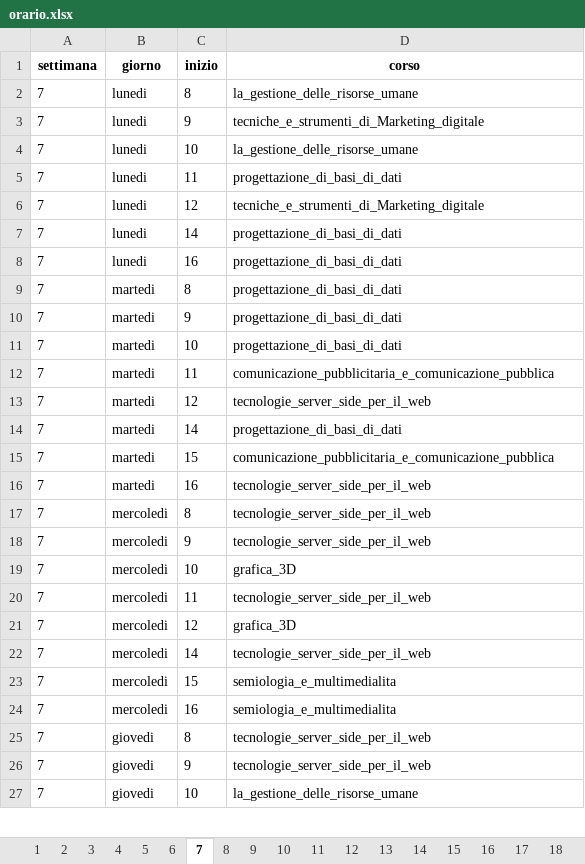
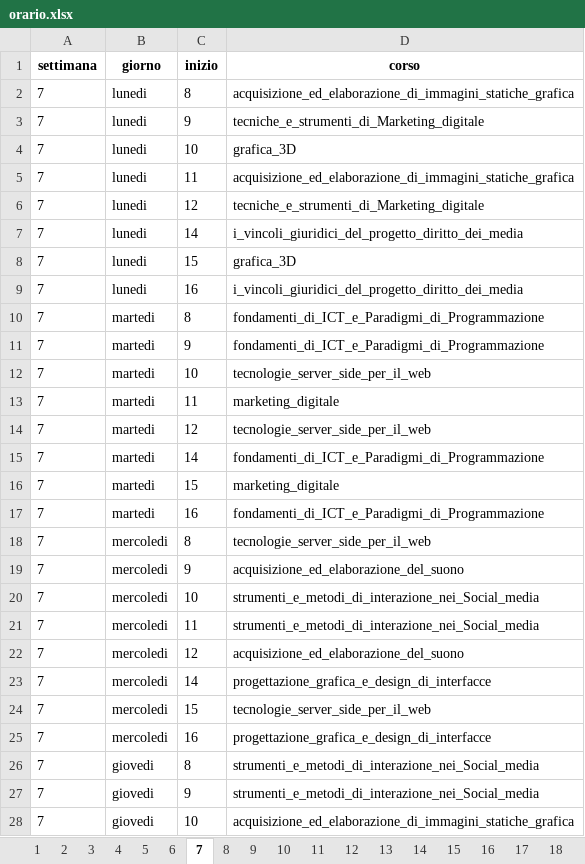
Before and after one commit to Pep12345/ialab, an Excel workbook: Pozzato/asp/orario.xlsx, sheet 7, drawn as a sheet; only a part is shown; values as stored, in another font and other column widths than the file's, no borders; addresses are those after the commit; the diff covers the shown part only; the diff names each change by its address in the sheet, - before the commit and + after, or states it on an @@ line.

```diff
--- a/Pozzato/asp/orario.xlsx (sheet 7)
+++ b/Pozzato/asp/orario.xlsx (sheet 7)
-D2 (corso): la_gestione_delle_risorse_umane
+D2 (corso): acquisizione_ed_elaborazione_di_immagini_statiche_grafica
-D4 (corso): la_gestione_delle_risorse_umane
+D4 (corso): grafica_3D
-D5 (corso): progettazione_di_basi_di_dati
+D5 (corso): acquisizione_ed_elaborazione_di_immagini_statiche_grafica
-D7 (corso): progettazione_di_basi_di_dati
+D7 (corso): i_vincoli_giuridici_del_progetto_diritto_dei_media
+row 8: 7 | lunedi | 15 | grafica_3D
-D9 (corso): progettazione_di_basi_di_dati
+D9 (corso): i_vincoli_giuridici_del_progetto_diritto_dei_media
-D10:D11 (corso): progettazione_di_basi_di_dati
+D10:D11 (corso): fondamenti_di_ICT_e_Paradigmi_di_Programmazione
-D12 (corso): progettazione_di_basi_di_dati
+D12 (corso): tecnologie_server_side_per_il_web
-D13 (corso): comunicazione_pubblicitaria_e_comunicazione_pubblica
+D13 (corso): marketing_digitale
-D15 (corso): progettazione_di_basi_di_dati
+D15 (corso): fondamenti_di_ICT_e_Paradigmi_di_Programmazione
-D16 (corso): comunicazione_pubblicitaria_e_comunicazione_pubblica
+D16 (corso): marketing_digitale
-D17 (corso): tecnologie_server_side_per_il_web
+D17 (corso): fondamenti_di_ICT_e_Paradigmi_di_Programmazione
-D19 (corso): tecnologie_server_side_per_il_web
+D19 (corso): acquisizione_ed_elaborazione_del_suono
-D20 (corso): grafica_3D
+D20 (corso): strumenti_e_metodi_di_interazione_nei_Social_media
-D21 (corso): tecnologie_server_side_per_il_web
+D21 (corso): strumenti_e_metodi_di_interazione_nei_Social_media
-D22 (corso): grafica_3D
+D22 (corso): acquisizione_ed_elaborazione_del_suono
-D23 (corso): tecnologie_server_side_per_il_web
+D23 (corso): progettazione_grafica_e_design_di_interfacce
-D24 (corso): semiologia_e_multimedialita
+D24 (corso): tecnologie_server_side_per_il_web
-D25 (corso): semiologia_e_multimedialita
+D25 (corso): progettazione_grafica_e_design_di_interfacce
-D26:D27 (corso): tecnologie_server_side_per_il_web
+D26:D27 (corso): strumenti_e_metodi_di_interazione_nei_Social_media
-D28 (corso): la_gestione_delle_risorse_umane
+D28 (corso): acquisizione_ed_elaborazione_di_immagini_statiche_grafica
```
Also changed, not shown: 1 added row, 1 removed row and 17 edited cells elsewhere in this sheet, sheet 16, sheet 21, sheet 2, sheet 22, sheet 5, sheet 8, 17 more sheets, 2 other files.
